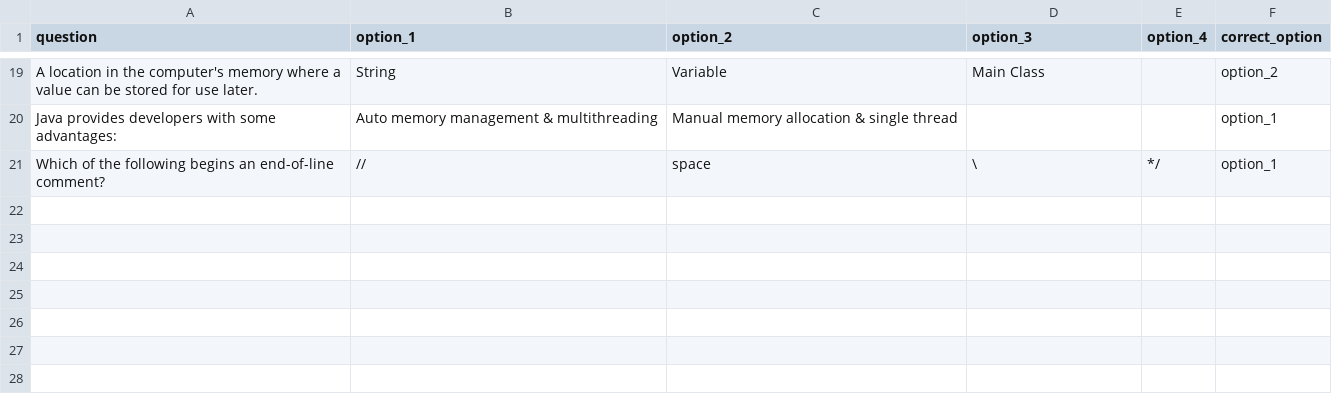
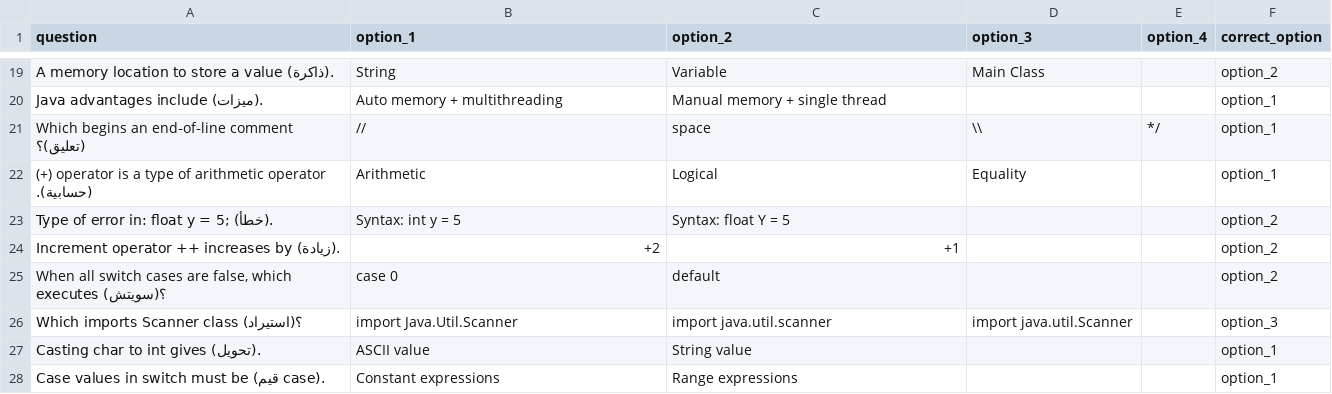
Before and after one commit to Ali-Haider8/TelegramQuizAutomation, a CSV file: programming_quizzes_with_arabic-gemeni.csv, drawn as a sheet; only a part is shown, gaps mark what is left out; the diff covers the shown part only.

```diff
--- a/programming_quizzes_with_arabic-gemeni.csv
+++ b/programming_quizzes_with_arabic-gemeni.csv
@@ -19,3 +19,10 @@ question,option_1,option_2,option_3,option_4,correct_option
-"A location in the computer's memory where a value can be stored for use later.",String,Variable,"Main Class",,option_2
-"Java provides developers with some advantages:","Auto memory management & multithreading","Manual memory allocation & single thread",,,option_1
-"Which of the following begins an end-of-line comment?",//,space,\,*/,option_1
+"A memory location to store a value (ذاكرة).",String,Variable,"Main Class",,"option_2"
+"Java advantages include (ميزات).","Auto memory + multithreading","Manual memory + single thread",,,"option_1"
+"Which begins an end‑of‑line comment (تعليق)؟","//","space","\\","*/","option_1"
+"(+) operator is a type of arithmetic operator (حسابية).","Arithmetic","Logical","Equality",,"option_1"
+"Type of error in: float y = 5; (خطأ).","Syntax: int y = 5","Syntax: float Y = 5",,,"option_2"
+"Increment operator ++ increases by (زيادة).","+2","+1",,,"option_2"
+"When all switch cases are false, which executes (سويتش)؟","case 0","default",,,"option_2"
+"Which imports Scanner class (استيراد)؟","import Java.Util.Scanner","import java.util.scanner","import java.util.Scanner",,"option_3"
+"Casting char to int gives (تحويل).","ASCII value","String value",,,"option_1"
+"Case values in switch must be (قيم case).","Constant expressions","Range expressions",,,"option_1"
```
Also changed, not shown: 2 added rows, 2 removed rows and 30 edited cells elsewhere in this file, programming_quizzes.csv, 1 other file.
